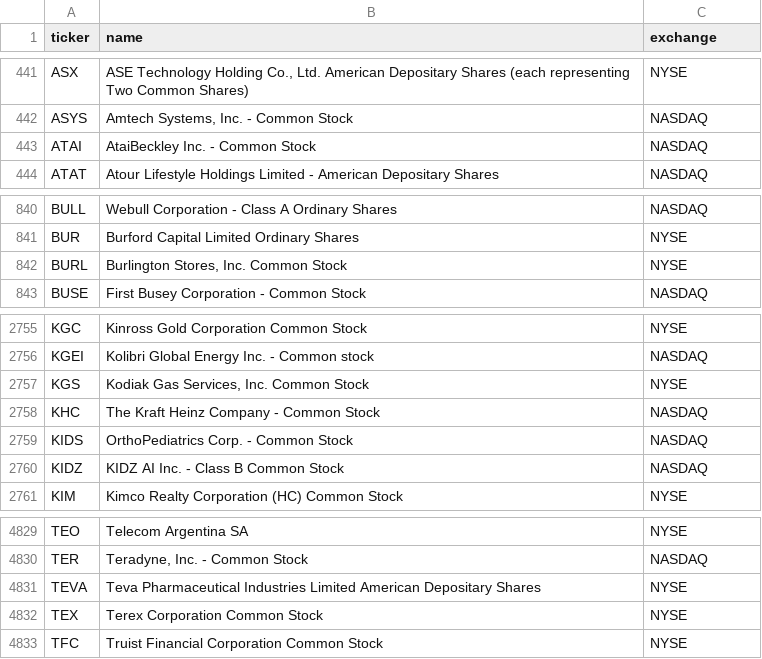
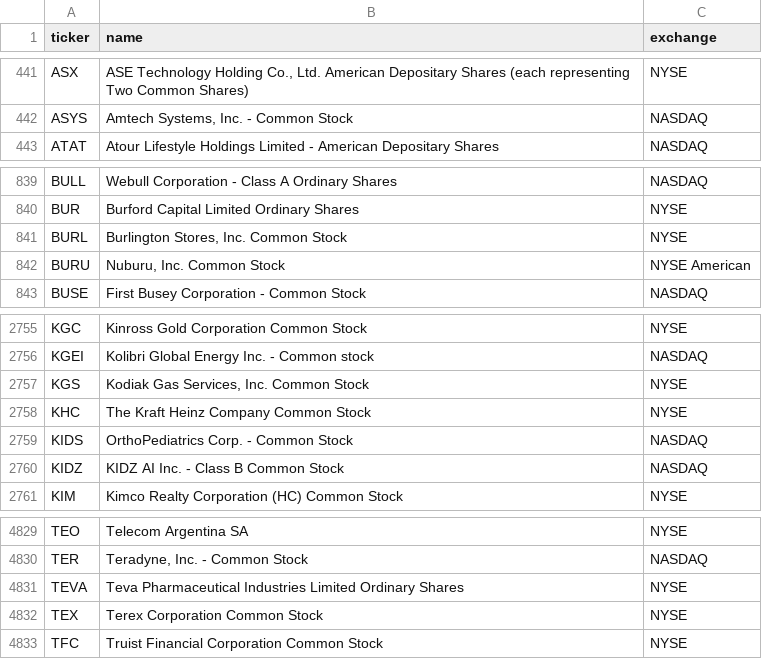
Before and after one commit to cplajha-pixel/stock-screener, a CSV file: output/us_tickers.csv, drawn as a sheet; only a part is shown, gaps mark what is left out.

```diff
--- a/output/us_tickers.csv
+++ b/output/us_tickers.csv
@@ -442,3 +442,2 @@ ASX,"ASE Technology Holding Co., Ltd. American Depositary Shares (each represent
 ASYS,"Amtech Systems, Inc. - Common Stock",NASDAQ
-ATAI,AtaiBeckley Inc. - Common Stock,NASDAQ
 ATAT,Atour Lifestyle Holdings Limited - American Depositary Shares,NASDAQ
@@ -842,2 +841,3 @@ BUR,Burford Capital Limited Ordinary Shares,NYSE
 BURL,"Burlington Stores, Inc. Common Stock",NYSE
+BURU,"Nuburu, Inc. Common Stock",NYSE American
 BUSE,First Busey Corporation - Common Stock,NASDAQ
@@ -2757,3 +2757,3 @@ KGEI,Kolibri Global Energy Inc. - Common stock,NASDAQ
 KGS,"Kodiak Gas Services, Inc. Common Stock",NYSE
-KHC,The Kraft Heinz Company - Common Stock,NASDAQ
+KHC,The Kraft Heinz Company Common Stock,NYSE
 KIDS,OrthoPediatrics Corp. - Common Stock,NASDAQ
@@ -4830,3 +4830,3 @@ TEO,Telecom Argentina SA,NYSE
 TER,"Teradyne, Inc. - Common Stock",NASDAQ
-TEVA,Teva Pharmaceutical Industries Limited American Depositary Shares,NYSE
+TEVA,Teva Pharmaceutical Industries Limited Ordinary Shares,NYSE
 TEX,Terex Corporation Common Stock,NYSE
```
Also changed, not shown: 3 other files.
